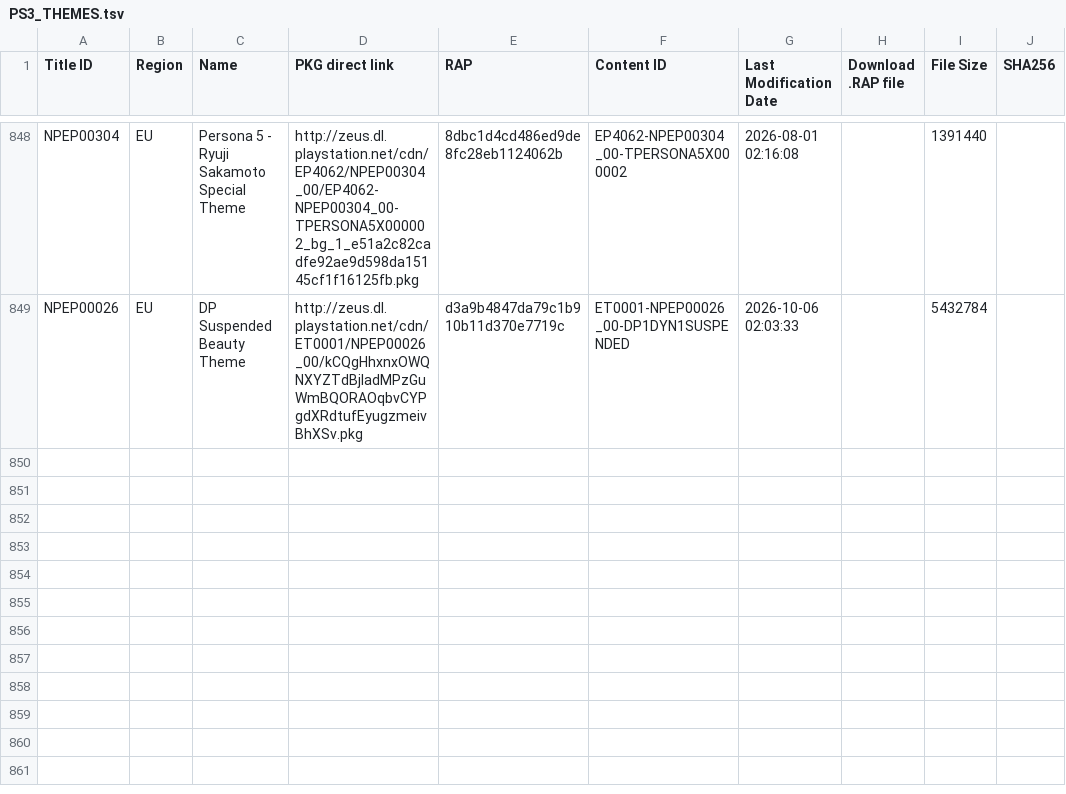
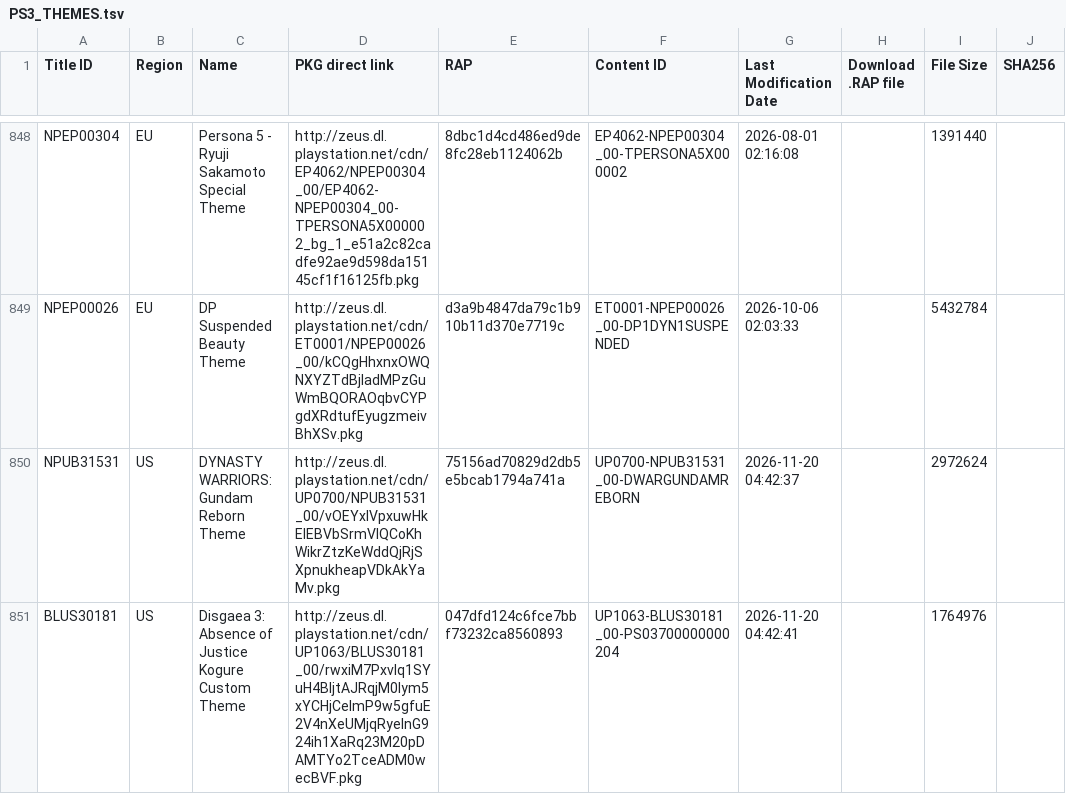
Before and after one commit to ruvelro/PSN-Killer-Database, a TSV file: data/PS3_THEMES.tsv, drawn as a sheet; only a part is shown, gaps mark what is left out; the diff covers the shown part only.

```diff
--- a/data/PS3_THEMES.tsv
+++ b/data/PS3_THEMES.tsv
@@ -849 +849,3 @@ NPEP00304	EU	Persona 5 - Ryuji Sakamoto Special Theme	http://zeus.dl.playstation
 NPEP00026	EU	DP Suspended Beauty Theme	http://zeus.dl.playstation.net/cdn/ET0001/NPEP00026_00/kCQgHhxnxOWQNXYZTdBjladMPzGuWmBQORAOqbvCYPgdXRdtufEyugzmeivBhXSv.pkg	d3a9b4847da79c1b910b11d370e7719c	ET0001-NPEP00026_00-DP1DYN1SUSPENDED	2026-10-06 02:03:33		5432784	
+NPUB31531	US	DYNASTY WARRIORS: Gundam Reborn Theme	http://zeus.dl.playstation.net/cdn/UP0700/NPUB31531_00/vOEYxlVpxuwHkEIEBVbSrmVIQCoKhWikrZtzKeWddQjRjSXpnukheapVDkAkYaMv.pkg	75156ad70829d2db5e5bcab1794a741a	UP0700-NPUB31531_00-DWARGUNDAMREBORN	2026-11-20 04:42:37		2972624	
+BLUS30181	US	Disgaea 3: Absence of Justice Kogure Custom Theme	http://zeus.dl.playstation.net/cdn/UP1063/BLUS30181_00/rwxiM7Pxvlq1SYuH4BljtAJRqjM0Iym5xYCHjCelmP9w5gfuE2V4nXeUMjqRyeInG924ih1XaRq23M20pDAMTYo2TceADM0wecBVF.pkg	047dfd124c6fce7bbf73232ca8560893	UP1063-BLUS30181_00-PS03700000000204	2026-11-20 04:42:41		1764976	
```
Also changed, not shown: 1 added row and 2 edited cells elsewhere in this file, data/PS3_AVATARS.tsv, data/pending/PS3_THEMES.tsv, 5 other files.
